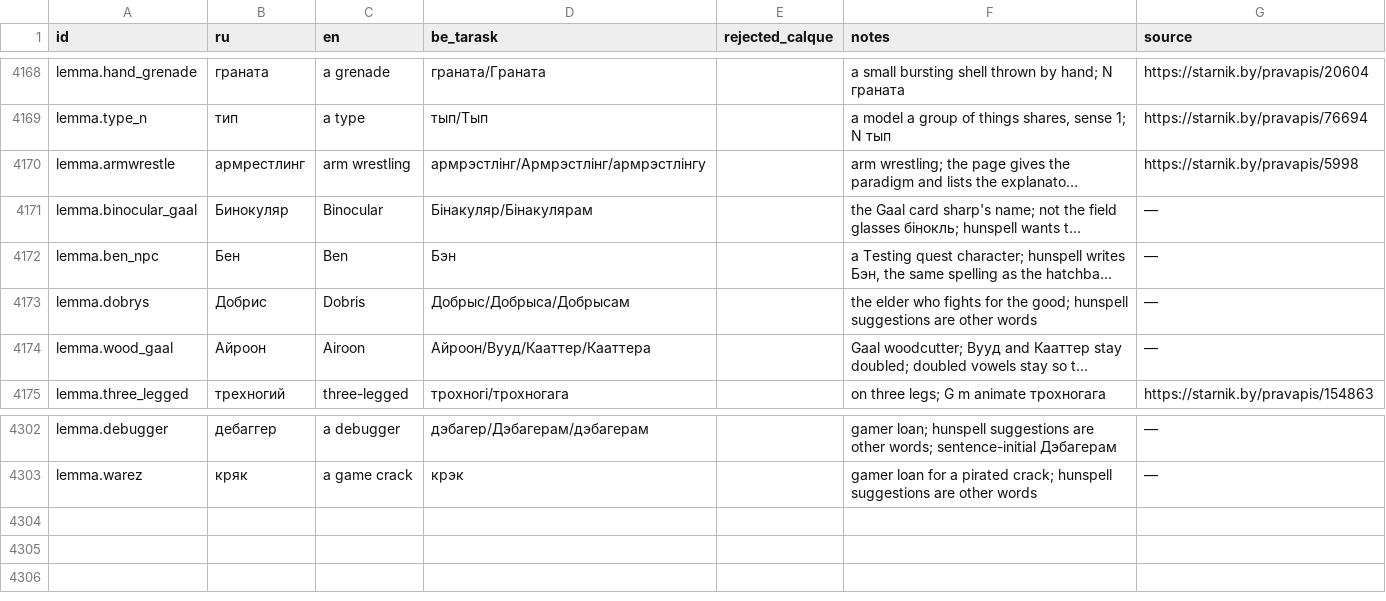
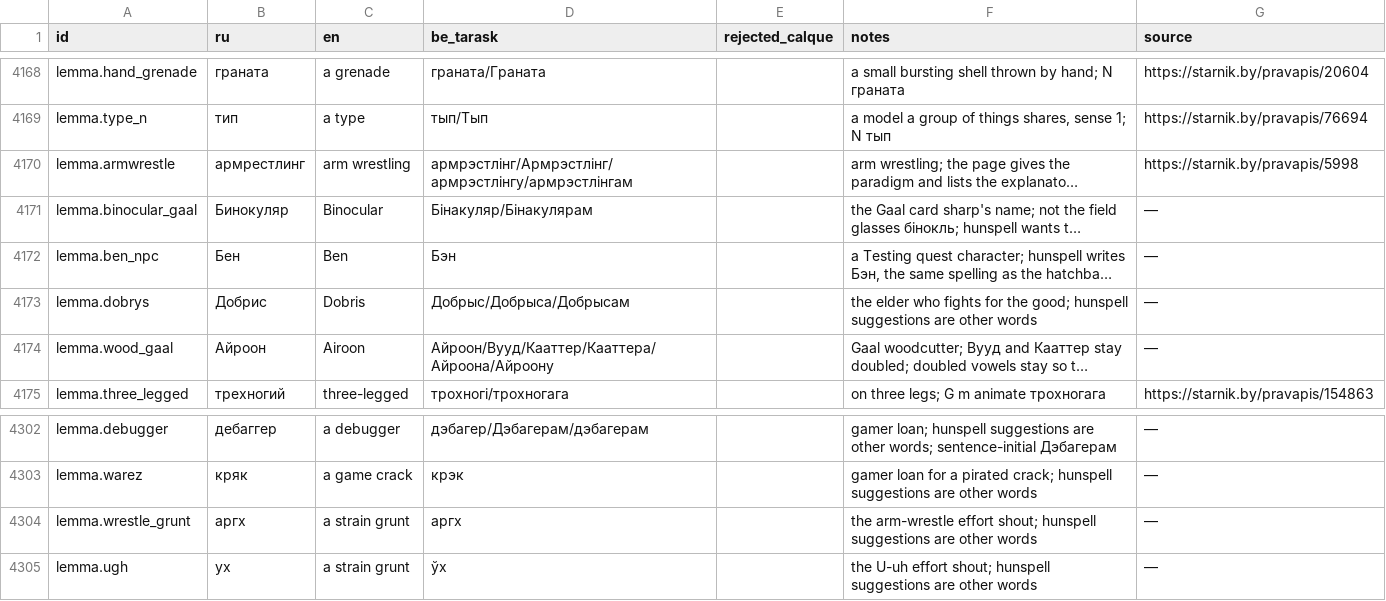
Before and after one commit to siarhei-zavadski/space-rangers-be-translation, a TSV file: TERMBASE.tsv, drawn as a sheet; only a part is shown, gaps mark what is left out; long unchanged cells end in …; the diff names each change by its address in the sheet, - before the commit and + after, or states it on an @@ line.

```diff
--- a/TERMBASE.tsv
+++ b/TERMBASE.tsv
-D4170 (be_tarask): армрэстлінг/Армрэстлінг/армрэстлінгу
+D4170 (be_tarask): армрэстлінг/Армрэстлінг/армрэстлінгу/армрэстлінгам
-D4174 (be_tarask): Айроон/Вууд/Кааттер/Кааттера
+D4174 (be_tarask): Айроон/Вууд/Кааттер/Кааттера/Айроона/Айроону
+row 4304: lemma.wrestle_grunt | аргх | a strain grunt | аргх |  | the arm-wrestle effort shout; hunspell suggestions are other words | —
+row 4305: lemma.ugh | ух | a strain grunt | ўх |  | the U-uh effort shout; hunspell suggestions are other words | —
```
Also changed, not shown: 1 other file.
